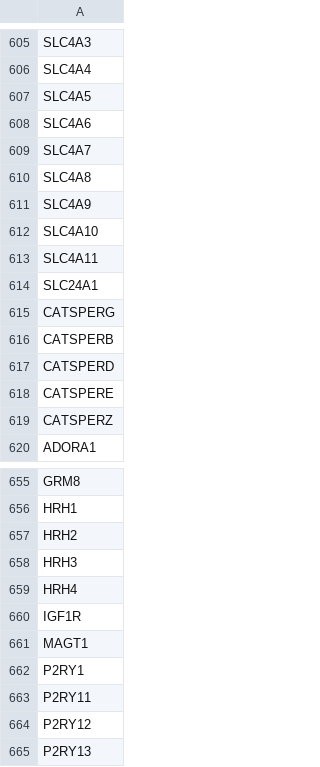
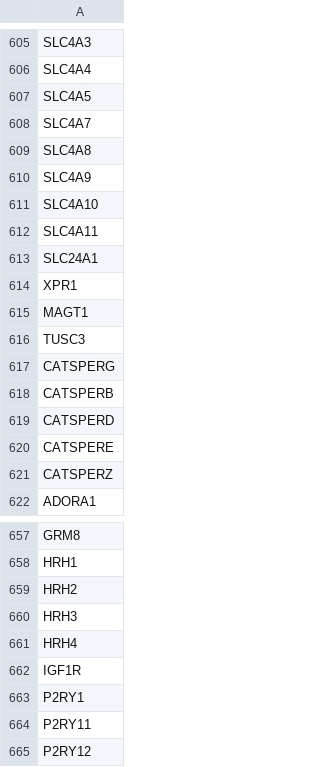
Before and after one commit to TCP-Lab/Endothelion, a CSV file: data/in/ICT_set_v2.csv, drawn as a sheet; only a part is shown, gaps mark what is left out; the shorter side is filled out with more unchanged rows.

Commit message:
fix: updated the programmatically-generated list of GOIs 'ICT_set_v2.csv'

```diff
--- a/data/in/ICT_set_v2.csv
+++ b/data/in/ICT_set_v2.csv
@@ -607,3 +607,2 @@ SLC4A4
 SLC4A5
-SLC4A6
 SLC4A7
@@ -614,2 +613,5 @@ SLC4A11
 SLC24A1
+XPR1
+MAGT1
+TUSC3
 CATSPERG
@@ -660,3 +662,2 @@ HRH4
 IGF1R
-MAGT1
 P2RY1
```
